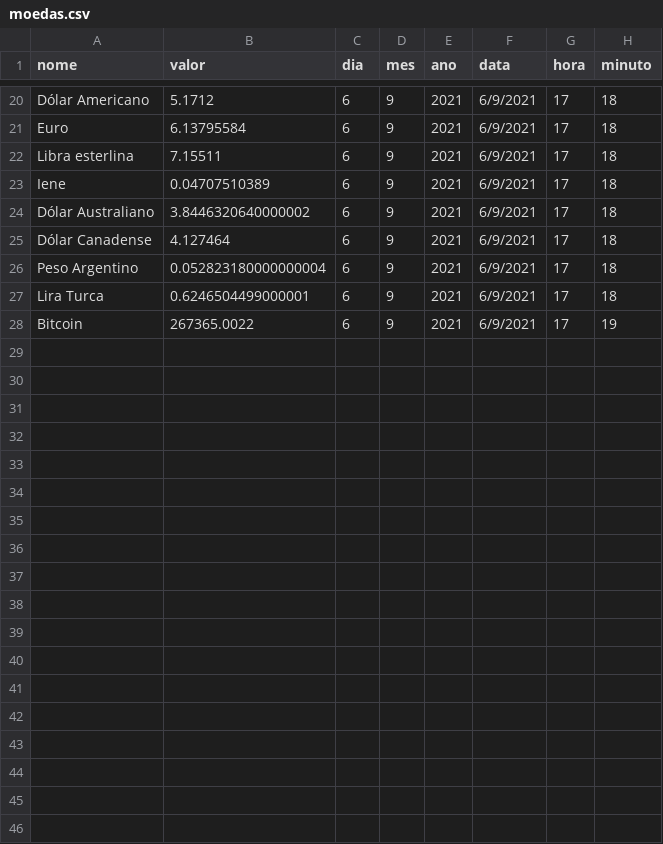
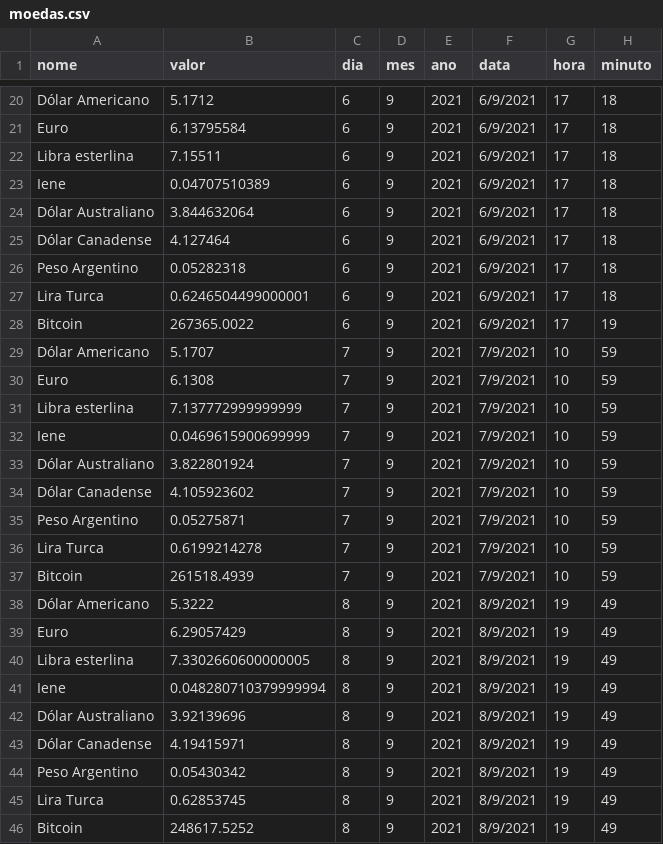
Before and after one commit to ViniPilan/moedas, a CSV file: moedas.csv, drawn as a sheet; only a part is shown, gaps mark what is left out.

```diff
--- a/moedas.csv
+++ b/moedas.csv
@@ -23,6 +23,24 @@ Libra esterlina,7.15511,6,9,2021,6/9/2021,17,18
 Iene,0.04707510389,6,9,2021,6/9/2021,17,18
-Dólar Australiano,3.8446320640000002,6,9,2021,6/9/2021,17,18
+Dólar Australiano,3.844632064,6,9,2021,6/9/2021,17,18
 Dólar Canadense,4.127464,6,9,2021,6/9/2021,17,18
-Peso Argentino,0.052823180000000004,6,9,2021,6/9/2021,17,18
+Peso Argentino,0.05282318,6,9,2021,6/9/2021,17,18
 Lira Turca,0.6246504499000001,6,9,2021,6/9/2021,17,18
 Bitcoin,267365.0022,6,9,2021,6/9/2021,17,19
+Dólar Americano,5.1707,7,9,2021,7/9/2021,10,59
+Euro,6.1308,7,9,2021,7/9/2021,10,59
+Libra esterlina,7.137772999999999,7,9,2021,7/9/2021,10,59
+Iene,0.0469615900699999,7,9,2021,7/9/2021,10,59
+Dólar Australiano,3.822801924,7,9,2021,7/9/2021,10,59
+Dólar Canadense,4.105923602,7,9,2021,7/9/2021,10,59
+Peso Argentino,0.05275871,7,9,2021,7/9/2021,10,59
+Lira Turca,0.6199214278,7,9,2021,7/9/2021,10,59
+Bitcoin,261518.4939,7,9,2021,7/9/2021,10,59
+Dólar Americano,5.3222,8,9,2021,8/9/2021,19,49
+Euro,6.29057429,8,9,2021,8/9/2021,19,49
+Libra esterlina,7.3302660600000005,8,9,2021,8/9/2021,19,49
+Iene,0.048280710379999994,8,9,2021,8/9/2021,19,49
+Dólar Australiano,3.92139696,8,9,2021,8/9/2021,19,49
+Dólar Canadense,4.19415971,8,9,2021,8/9/2021,19,49
+Peso Argentino,0.05430342,8,9,2021,8/9/2021,19,49
+Lira Turca,0.62853745,8,9,2021,8/9/2021,19,49
+Bitcoin,248617.5252,8,9,2021,8/9/2021,19,49
```
Also changed, not shown: moedas_anteriores_backup.csv.
